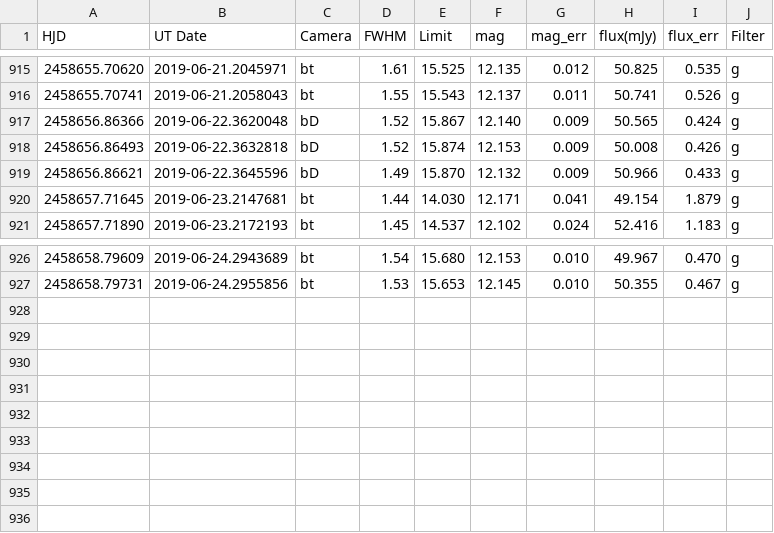
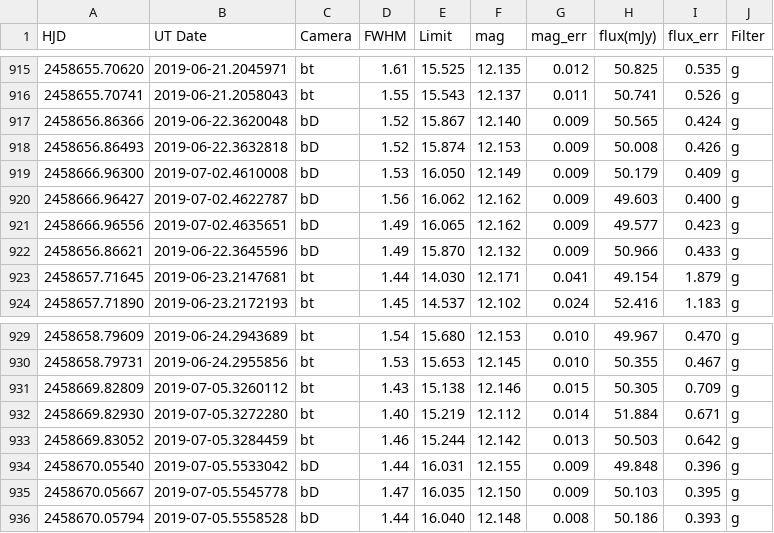
Before and after one commit to pdcarr/Boyajians_R, a CSV file: data/ASASSN_latest.csv, drawn as a sheet; only a part is shown, gaps mark what is left out; the diff names each change by its address in the sheet, - before the commit and + after, or states it on an @@ line.

Commit message:
data update 8Jul19

```diff
--- a/data/ASASSN_latest.csv
+++ b/data/ASASSN_latest.csv
+row 919: 2458666.96300 | 2019-07-02.4610008 | bD | 1.53 | 16.050 | 12.149 | 0.009 | 50.179 | 0.409 | g
+row 920: 2458666.96427 | 2019-07-02.4622787 | bD | 1.56 | 16.062 | 12.162 | 0.009 | 49.603 | 0.400 | g
+row 921: 2458666.96556 | 2019-07-02.4635651 | bD | 1.49 | 16.065 | 12.162 | 0.009 | 49.577 | 0.423 | g
+row 931: 2458669.82809 | 2019-07-05.3260112 | bt | 1.43 | 15.138 | 12.146 | 0.015 | 50.305 | 0.709 | g
+row 932: 2458669.82930 | 2019-07-05.3272280 | bt | 1.40 | 15.219 | 12.112 | 0.014 | 51.884 | 0.671 | g
+row 933: 2458669.83052 | 2019-07-05.3284459 | bt | 1.46 | 15.244 | 12.142 | 0.013 | 50.503 | 0.642 | g
+row 934: 2458670.05540 | 2019-07-05.5533042 | bD | 1.44 | 16.031 | 12.155 | 0.009 | 49.848 | 0.396 | g
+row 935: 2458670.05667 | 2019-07-05.5545778 | bD | 1.47 | 16.035 | 12.150 | 0.009 | 50.103 | 0.395 | g
+row 936: 2458670.05794 | 2019-07-05.5558528 | bD | 1.44 | 16.040 | 12.148 | 0.008 | 50.186 | 0.393 | g
```
Also changed, not shown: 1 other file.
